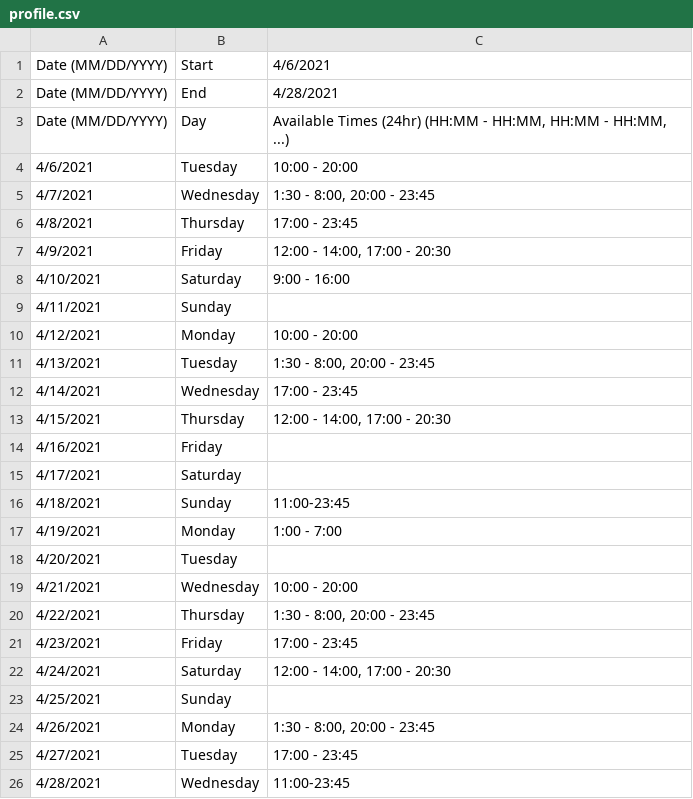
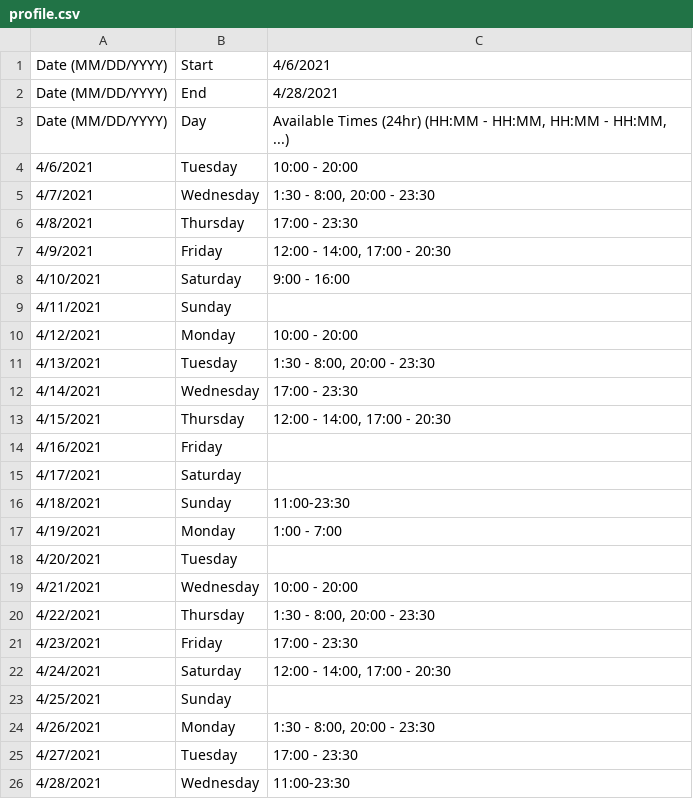
Before and after one commit to MrEvildoom/312Scheduler, a CSV file: profile.csv, drawn as a sheet.

```diff
--- a/profile.csv
+++ b/profile.csv
@@ -4,4 +4,4 @@ Date (MM/DD/YYYY),Day,"Available Times (24hr) (HH:MM - HH:MM, HH:MM - HH:MM, ...
 4/6/2021,Tuesday,10:00 - 20:00
-4/7/2021,Wednesday,"1:30 - 8:00, 20:00 - 23:45"
-4/8/2021,Thursday,17:00 - 23:45
+4/7/2021,Wednesday,"1:30 - 8:00, 20:00 - 23:30"
+4/8/2021,Thursday,17:00 - 23:30
 4/9/2021,Friday,"12:00 - 14:00, 17:00 - 20:30"
@@ -10,4 +10,4 @@ Date (MM/DD/YYYY),Day,"Available Times (24hr) (HH:MM - HH:MM, HH:MM - HH:MM, ...
 4/12/2021,Monday,10:00 - 20:00
-4/13/2021,Tuesday,"1:30 - 8:00, 20:00 - 23:45"
-4/14/2021,Wednesday,17:00 - 23:45
+4/13/2021,Tuesday,"1:30 - 8:00, 20:00 - 23:30"
+4/14/2021,Wednesday,17:00 - 23:30
 4/15/2021,Thursday,"12:00 - 14:00, 17:00 - 20:30"
@@ -15,3 +15,3 @@ Date (MM/DD/YYYY),Day,"Available Times (24hr) (HH:MM - HH:MM, HH:MM - HH:MM, ...
 4/17/2021,Saturday,
-4/18/2021,Sunday,11:00-23:45
+4/18/2021,Sunday,11:00-23:30
 4/19/2021,Monday,1:00 - 7:00
@@ -19,8 +19,8 @@ Date (MM/DD/YYYY),Day,"Available Times (24hr) (HH:MM - HH:MM, HH:MM - HH:MM, ...
 4/21/2021,Wednesday,10:00 - 20:00
-4/22/2021,Thursday,"1:30 - 8:00, 20:00 - 23:45"
-4/23/2021,Friday,17:00 - 23:45
+4/22/2021,Thursday,"1:30 - 8:00, 20:00 - 23:30"
+4/23/2021,Friday,17:00 - 23:30
 4/24/2021,Saturday,"12:00 - 14:00, 17:00 - 20:30"
 4/25/2021,Sunday,
-4/26/2021,Monday,"1:30 - 8:00, 20:00 - 23:45"
-4/27/2021,Tuesday,17:00 - 23:45
-4/28/2021,Wednesday,11:00-23:45
+4/26/2021,Monday,"1:30 - 8:00, 20:00 - 23:30"
+4/27/2021,Tuesday,17:00 - 23:30
+4/28/2021,Wednesday,11:00-23:30
```
Also changed, not shown: 4 other files.
